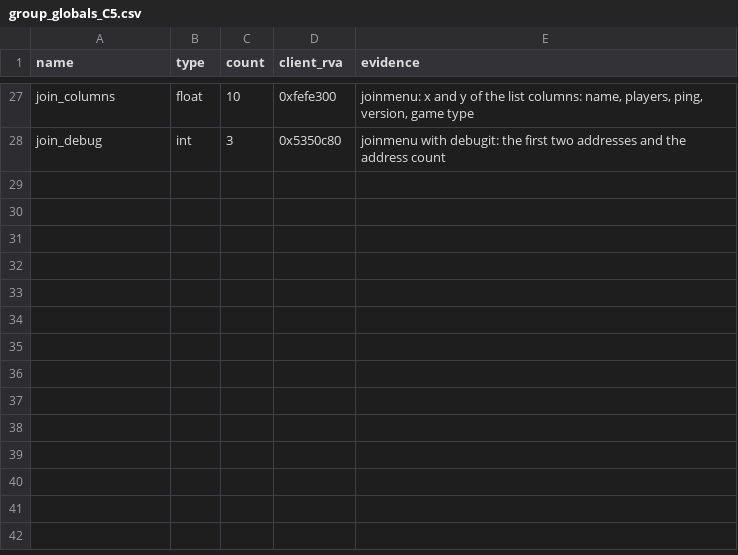
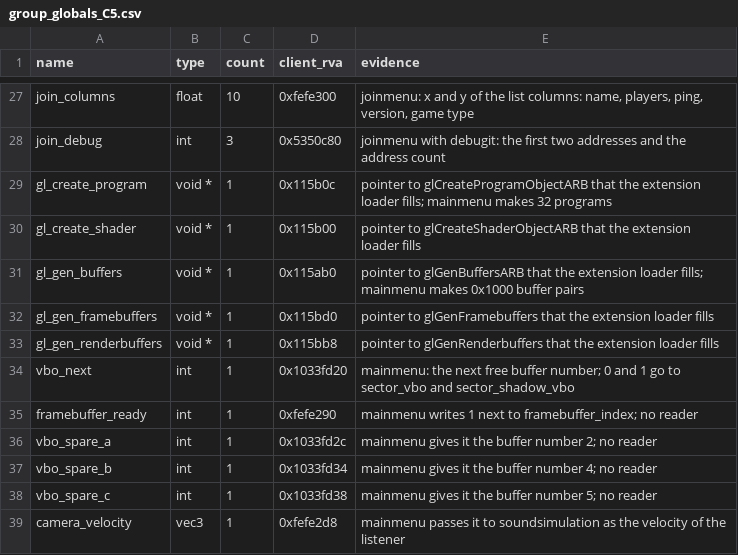
Before and after one commit to TheGreatVulpzin/OpenSubRosa24, a CSV file: analysis/client_win/group_globals_C5.csv, drawn as a sheet; only a part is shown, gaps mark what is left out.

Commit message:
Client C5: rewrite mainmenu
Add mainmenu to front.c: the first setup (OpenGL objects, buffer numbers,
sounds, client, editors), the button column, the debug scene with human 0
and the head model, the actions of each item and the debug test sounds.
The Steam name, id, ticket and debug line are gone, as the client has no
Steam. Name the GLee creation slots, vbo_next, the spare buffer numbers,
framebuffer_ready, camera_velocity, Option.unused_108 and
SoundList.menu_test. The menu runs its own frame loop, so it waits in
adopted_C5_pending.txt for a game window test. Build ok, short gate: no
count dropped.

```diff
--- a/analysis/client_win/group_globals_C5.csv
+++ b/analysis/client_win/group_globals_C5.csv
@@ -28 +28,12 @@ join_columns,float,10,0xfefe300,"joinmenu: x and y of the list columns: name, pl
 join_debug,int,3,0x5350c80,"joinmenu with debugit: the first two addresses and the address count"
+gl_create_program,void *,1,0x115b0c,"pointer to glCreateProgramObjectARB that the extension loader fills; mainmenu makes 32 programs"
+gl_create_shader,void *,1,0x115b00,"pointer to glCreateShaderObjectARB that the extension loader fills"
+gl_gen_buffers,void *,1,0x115ab0,"pointer to glGenBuffersARB that the extension loader fills; mainmenu makes 0x1000 buffer pairs"
+gl_gen_framebuffers,void *,1,0x115bd0,"pointer to glGenFramebuffers that the extension loader fills"
+gl_gen_renderbuffers,void *,1,0x115bb8,"pointer to glGenRenderbuffers that the extension loader fills"
+vbo_next,int,1,0x1033fd20,"mainmenu: the next free buffer number; 0 and 1 go to sector_vbo and sector_shadow_vbo"
+framebuffer_ready,int,1,0xfefe290,"mainmenu writes 1 next to framebuffer_index; no reader"
+vbo_spare_a,int,1,0x1033fd2c,"mainmenu gives it the buffer number 2; no reader"
+vbo_spare_b,int,1,0x1033fd34,"mainmenu gives it the buffer number 4; no reader"
+vbo_spare_c,int,1,0x1033fd38,"mainmenu gives it the buffer number 5; no reader"
+camera_velocity,vec3,1,0xfefe2d8,"mainmenu passes it to soundsimulation as the velocity of the listener"
```
Also changed, not shown: analysis/structs/names.csv, 5 other files.
